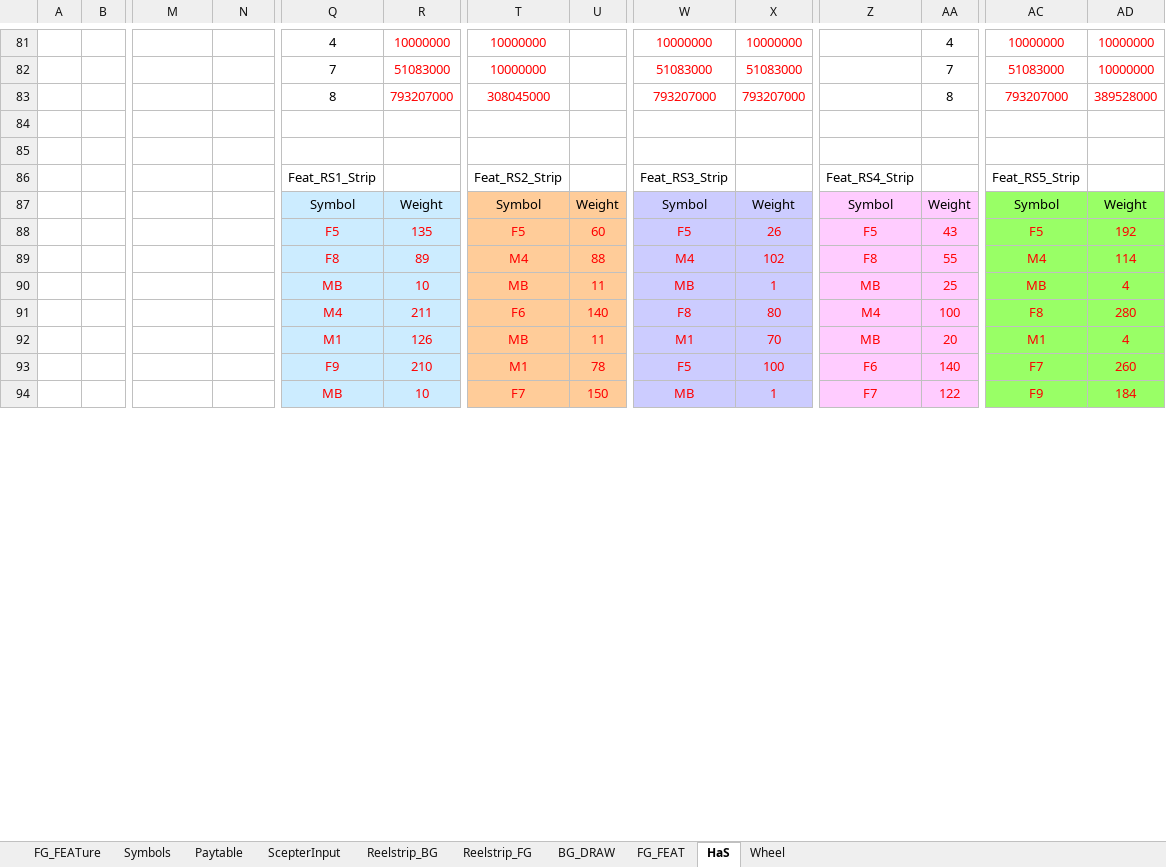
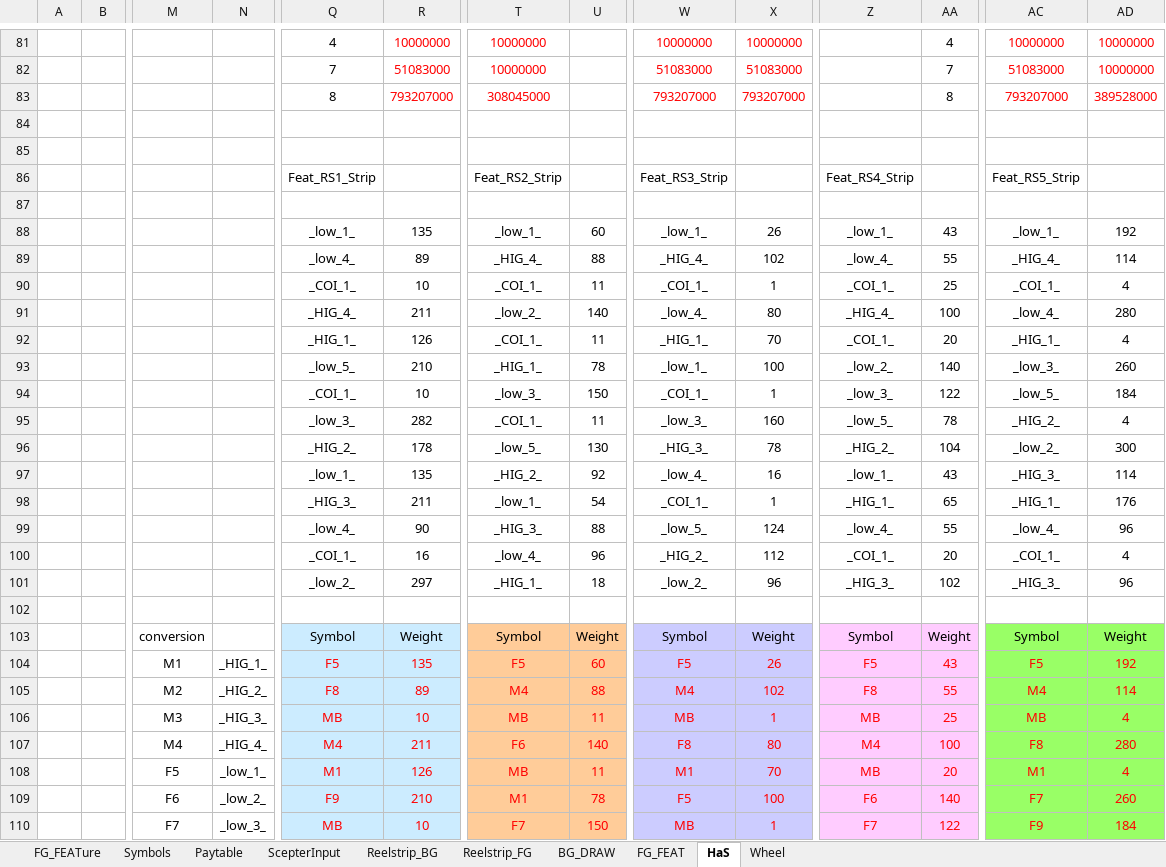
Before and after one commit to MinaCiganovic-igt/scepter.prototype.prosperity_link, an Excel workbook: prosperity_link/prosperity_link.xlsm, sheet HaS, drawn as a sheet; only a part is shown, gaps mark what is left out; values as stored, in another font and other column widths than the file's, no borders; addresses are those after the commit; rows hold the shown columns only; the diff covers the shown part only; the diff names each change by its address in the sheet, - before the commit and + after, or states it on an @@ line.

```diff
--- a/prosperity_link/prosperity_link.xlsm (sheet HaS)
+++ b/prosperity_link/prosperity_link.xlsm (sheet HaS)
+row 87: (empty)
+row 88:  |  |  |  | _low_1_ | 135 | _low_1_ | 60 | _low_1_ | 26 | _low_1_ | 43 | _low_1_ | 192
+row 89:  |  |  |  | _low_4_ | 89 | _HIG_4_ | 88 | _HIG_4_ | 102 | _low_4_ | 55 | _HIG_4_ | 114
+row 90:  |  |  |  | _COI_1_ | 10 | _COI_1_ | 11 | _COI_1_ | 1 | _COI_1_ | 25 | _COI_1_ | 4
+row 91:  |  |  |  | _HIG_4_ | 211 | _low_2_ | 140 | _low_4_ | 80 | _HIG_4_ | 100 | _low_4_ | 280
+row 92:  |  |  |  | _HIG_1_ | 126 | _COI_1_ | 11 | _HIG_1_ | 70 | _COI_1_ | 20 | _HIG_1_ | 4
+row 93:  |  |  |  | _low_5_ | 210 | _HIG_1_ | 78 | _low_1_ | 100 | _low_2_ | 140 | _low_3_ | 260
+row 94:  |  |  |  | _COI_1_ | 10 | _low_3_ | 150 | _COI_1_ | 1 | _low_3_ | 122 | _low_5_ | 184
+row 95:  |  |  |  | _low_3_ | 282 | _COI_1_ | 11 | _low_3_ | 160 | _low_5_ | 78 | _HIG_2_ | 4
+row 96:  |  |  |  | _HIG_2_ | 178 | _low_5_ | 130 | _HIG_3_ | 78 | _HIG_2_ | 104 | _low_2_ | 300
+row 97:  |  |  |  | _low_1_ | 135 | _HIG_2_ | 92 | _low_4_ | 16 | _low_1_ | 43 | _HIG_3_ | 114
+row 98:  |  |  |  | _HIG_3_ | 211 | _low_1_ | 54 | _COI_1_ | 1 | _HIG_1_ | 65 | _HIG_1_ | 176
+row 99:  |  |  |  | _low_4_ | 90 | _HIG_3_ | 88 | _low_5_ | 124 | _low_4_ | 55 | _low_4_ | 96
+row 100:  |  |  |  | _COI_1_ | 16 | _low_4_ | 96 | _HIG_2_ | 112 | _COI_1_ | 20 | _COI_1_ | 4
+row 101:  |  |  |  | _low_2_ | 297 | _HIG_1_ | 18 | _low_2_ | 96 | _HIG_3_ | 102 | _HIG_3_ | 96
+row 102: (empty)
-M103: (empty)
+M103: conversion
-M104: (empty)
+M104: M1
-N104: (empty)
+N104: _HIG_1_
-M105: (empty)
+M105: M2
-N105: (empty)
+N105: _HIG_2_
-M106: (empty)
+M106: M3
-N106: (empty)
+N106: _HIG_3_
-M107: (empty)
+M107: M4
-N107: (empty)
+N107: _HIG_4_
-M108: (empty)
+M108: F5
-N108: (empty)
+N108: _low_1_
-M109: (empty)
+M109: F6
-N109: (empty)
+N109: _low_2_
-M110: (empty)
+M110: F7
-N110: (empty)
+N110: _low_3_
```
Also changed, not shown: 12 edited cells elsewhere in this sheet, 11 other files.
